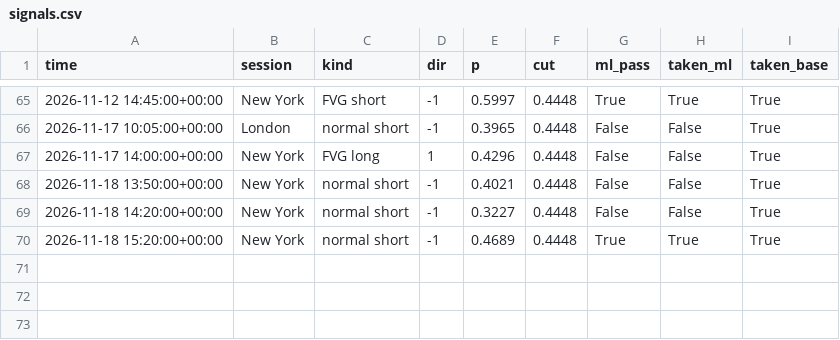
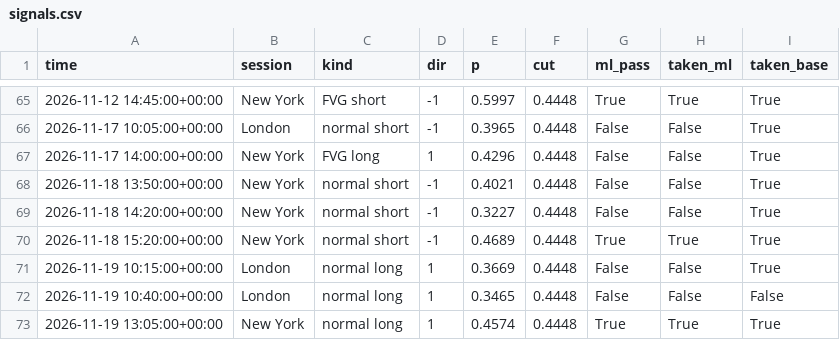
Before and after one commit to lcs2024016-arch/btcbot, a CSV file: state/signals.csv, drawn as a sheet; only a part is shown, gaps mark what is left out; the diff names each change by its address in the sheet, - before the commit and + after, or states it on an @@ line.

```diff
--- a/state/signals.csv
+++ b/state/signals.csv
+row 71: 2026-11-19 10:15:00+00:00 | London | normal long | 1 | 0.3669 | 0.4448 | False | False | True
+row 72: 2026-11-19 10:40:00+00:00 | London | normal long | 1 | 0.3465 | 0.4448 | False | False | False
+row 73: 2026-11-19 13:05:00+00:00 | New York | normal long | 1 | 0.4574 | 0.4448 | True | True | True
```
Also changed, not shown: state/trades.csv, 6 other files.
